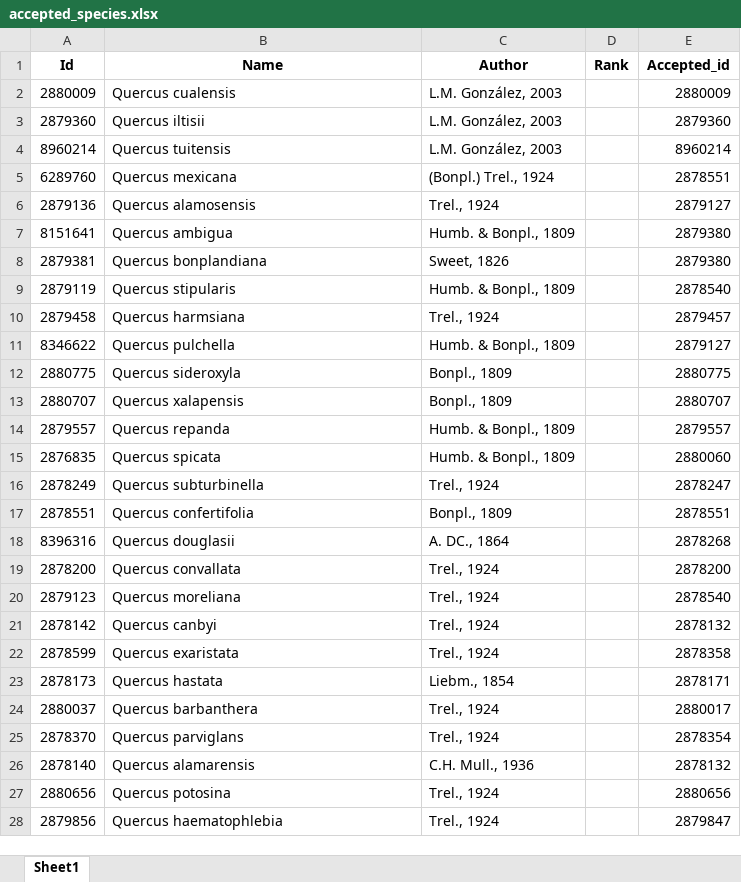
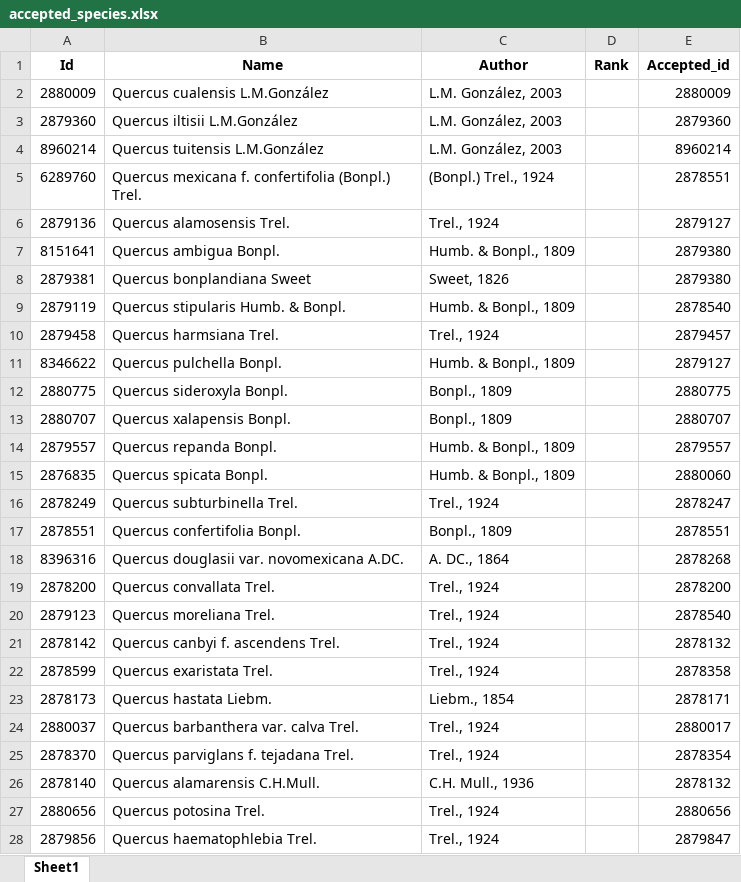
Before and after one commit to gabcenca/phylogenetic, an Excel workbook: data/temp/taxonomicNames_UTaxonStand/accepted_species.xlsx, sheet Sheet1, drawn as a sheet; only a part is shown; values as stored, in another font and other column widths than the file's, no borders; the diff covers the shown part only; the diff names each change by its address in the sheet, - before the commit and + after, or states it on an @@ line.

Commit message:
camvios a joinTable.R y standarizeNames.R y agregue un script para mi materia de base de datos

```diff
--- a/data/temp/taxonomicNames_UTaxonStand/accepted_species.xlsx (sheet Sheet1)
+++ b/data/temp/taxonomicNames_UTaxonStand/accepted_species.xlsx (sheet Sheet1)
-B2 (Name): Quercus cualensis
+B2 (Name): Quercus cualensis L.M.González
-B3 (Name): Quercus iltisii
+B3 (Name): Quercus iltisii L.M.González
-B4 (Name): Quercus tuitensis
+B4 (Name): Quercus tuitensis L.M.González
-B5 (Name): Quercus mexicana
+B5 (Name): Quercus mexicana f. confertifolia (Bonpl.) Trel.
-B6 (Name): Quercus alamosensis
+B6 (Name): Quercus alamosensis Trel.
-B7 (Name): Quercus ambigua
+B7 (Name): Quercus ambigua Bonpl.
-B8 (Name): Quercus bonplandiana
+B8 (Name): Quercus bonplandiana Sweet
-B9 (Name): Quercus stipularis
+B9 (Name): Quercus stipularis Humb. & Bonpl.
-B10 (Name): Quercus harmsiana
+B10 (Name): Quercus harmsiana Trel.
-B11 (Name): Quercus pulchella
+B11 (Name): Quercus pulchella Bonpl.
-B12 (Name): Quercus sideroxyla
+B12 (Name): Quercus sideroxyla Bonpl.
-B13 (Name): Quercus xalapensis
+B13 (Name): Quercus xalapensis Bonpl.
-B14 (Name): Quercus repanda
+B14 (Name): Quercus repanda Bonpl.
-B15 (Name): Quercus spicata
+B15 (Name): Quercus spicata Bonpl.
-B16 (Name): Quercus subturbinella
+B16 (Name): Quercus subturbinella Trel.
-B17 (Name): Quercus confertifolia
+B17 (Name): Quercus confertifolia Bonpl.
-B18 (Name): Quercus douglasii
+B18 (Name): Quercus douglasii var. novomexicana A.DC.
-B19 (Name): Quercus convallata
+B19 (Name): Quercus convallata Trel.
-B20 (Name): Quercus moreliana
+B20 (Name): Quercus moreliana Trel.
-B21 (Name): Quercus canbyi
+B21 (Name): Quercus canbyi f. ascendens Trel.
-B22 (Name): Quercus exaristata
+B22 (Name): Quercus exaristata Trel.
-B23 (Name): Quercus hastata
+B23 (Name): Quercus hastata Liebm.
-B24 (Name): Quercus barbanthera
+B24 (Name): Quercus barbanthera var. calva Trel.
-B25 (Name): Quercus parviglans
+B25 (Name): Quercus parviglans f. tejadana Trel.
-B26 (Name): Quercus alamarensis
+B26 (Name): Quercus alamarensis C.H.Mull.
-B27 (Name): Quercus potosina
+B27 (Name): Quercus potosina Trel.
-B28 (Name): Quercus haematophlebia
+B28 (Name): Quercus haematophlebia Trel.
```
Also changed, not shown: 529 edited cells elsewhere in this sheet, 3 other files.
